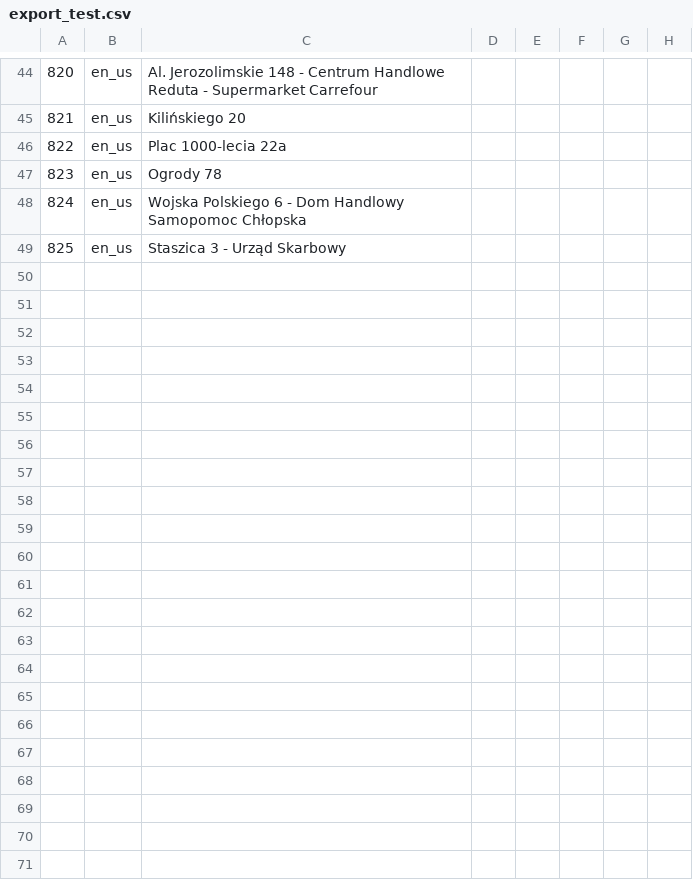
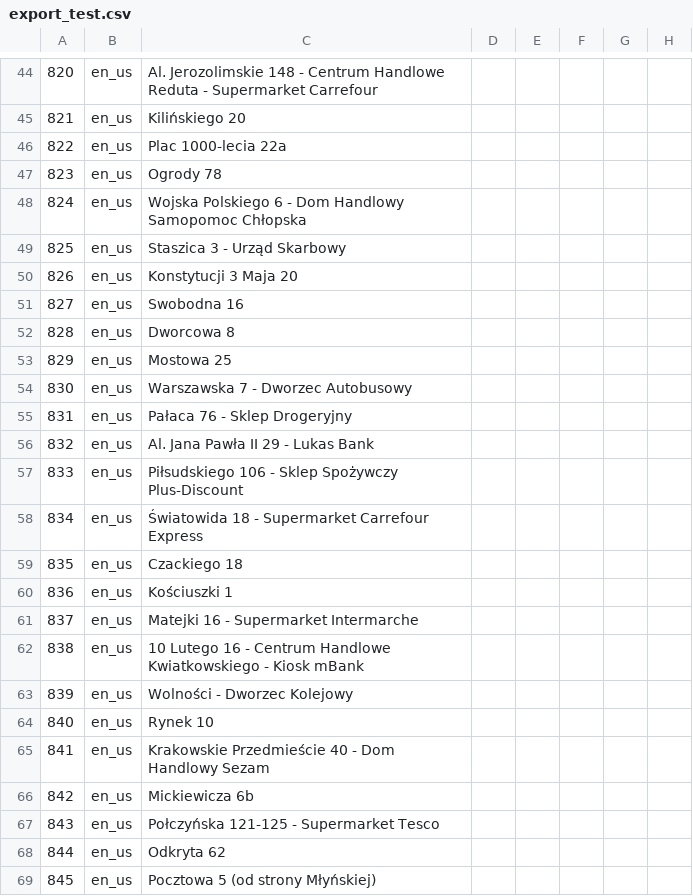
Before and after one commit to DKJLIM/testfile, a CSV file: export_test.csv, drawn as a sheet; only a part is shown, gaps mark what is left out; rows hold the shown columns only; the diff covers the shown part only; the diff names each change by its address in the sheet, - before the commit and + after, or states it on an @@ line.

Commit message:
Add files via upload

```diff
--- a/export_test.csv
+++ b/export_test.csv
+row 50: 826 | en_us | Konstytucji 3 Maja 20
+row 51: 827 | en_us | Swobodna 16
+row 52: 828 | en_us | Dworcowa 8
+row 53: 829 | en_us | Mostowa 25
+row 54: 830 | en_us | Warszawska 7 - Dworzec Autobusowy
+row 55: 831 | en_us | Pałaca 76 - Sklep Drogeryjny
+row 56: 832 | en_us | Al. Jana Pawła II 29 - Lukas Bank
+row 57: 833 | en_us | Piłsudskiego 106 - Sklep Spożywczy Plus-Discount
+row 58: 834 | en_us | Światowida 18 - Supermarket Carrefour Express
+row 59: 835 | en_us | Czackiego 18
+row 60: 836 | en_us | Kościuszki 1
+row 61: 837 | en_us | Matejki 16 - Supermarket Intermarche
+row 62: 838 | en_us | 10 Lutego 16 - Centrum Handlowe Kwiatkowskiego - Kiosk mBank
+row 63: 839 | en_us | Wolności - Dworzec Kolejowy
+row 64: 840 | en_us | Rynek 10
+row 65: 841 | en_us | Krakowskie Przedmieście 40 - Dom Handlowy Sezam
+row 66: 842 | en_us | Mickiewicza 6b
+row 67: 843 | en_us | Połczyńska 121-125 - Supermarket Tesco
+row 68: 844 | en_us | Odkryta 62
+row 69: 845 | en_us | Pocztowa 5 (od strony Młyńskiej)
```
Also changed, not shown: 10 added rows elsewhere in this file.
